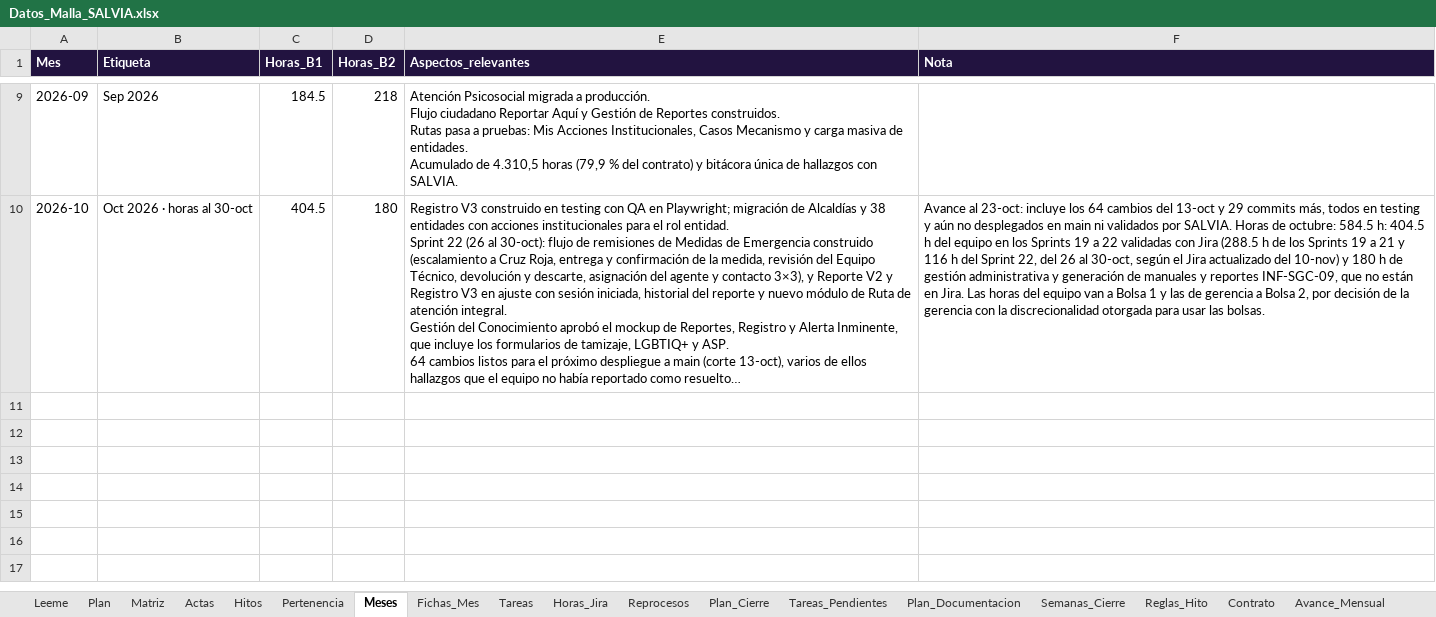
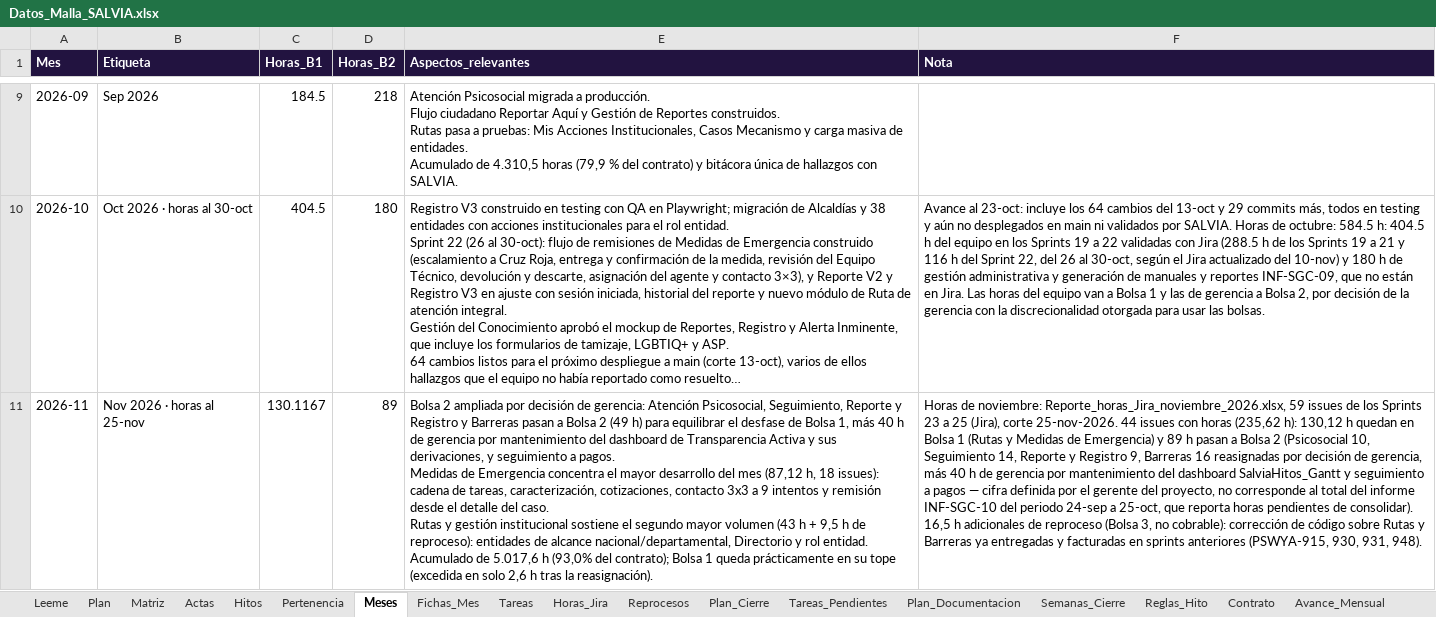
Before and after one commit to KreivoMockups/SalviaHitos_Gantt, an Excel workbook: Datos_Malla_SALVIA.xlsx, sheet Meses, drawn as a sheet; only a part is shown, gaps mark what is left out; long unchanged cells end in …; values as stored, in another font and other column widths than the file's, no borders; ↵ is a line break in a cell; the diff names each change by its address in the sheet, - before the commit and + after, or states it on an @@ line.

```diff
--- a/Datos_Malla_SALVIA.xlsx (sheet Meses)
+++ b/Datos_Malla_SALVIA.xlsx (sheet Meses)
+row 11: 2026-11 | Nov 2026 · horas al 25-nov | 130.1167 | 89 | Bolsa 2 ampliada por decisión de gerencia: Atención Psicosocial, Seguimiento, Reporte y Registro y Barreras pasan a Bolsa 2 (49 h) para equilibrar el desfase de Bolsa 1, más 40 h de gerencia por mantenimiento del dashboard de Transparencia Activa y sus derivaciones, y seguimiento a pagos. ↵ Medidas de Emergencia concentra el mayor desarrollo del mes (87,12 h, 18 issues): cadena de tareas, caracterización, cotizaciones, contacto 3x3 a 9 intentos y remisión desde el detalle del caso. ↵ Rutas y gestión institucional sostiene el segundo mayor volumen (43 h + 9,5 h de reproceso): entidades de alcance nacional/departamental, Directorio y rol entidad. ↵ Acumulado de 5.017,6 h (93,0% del contrato); Bolsa 1 queda prácticamente en su tope (excedida en solo 2,6 h tras la reasignación). | Horas de noviembre: Reporte_horas_Jira_noviembre_2026.xlsx, 59 issues de los Sprints 23 a 25 (Jira), corte 25-nov-2026. 44 issues con horas (235,62 h): 130,12 h quedan en Bolsa 1 (Rutas y Medidas de Emergencia) y 89 h pasan a Bolsa 2 (Psicosocial 10, Seguimiento 14, Reporte y Registro 9, Barreras 16 reasignadas por decisión de gerencia, más 40 h de gerencia por mantenimiento del dashboard SalviaHitos_Gantt y seguimiento a pagos — cifra definida por el gerente del proyecto, no corresponde al total del informe INF-SGC-10 del periodo 24-sep a 25-oct, que reporta horas pendientes de consolidar). 16,5 h adicionales de reproceso (Bolsa 3, no cobrable): corrección de código sobre Rutas y Barreras ya entregadas y facturadas en sprints anteriores (PSWYA-915, 930, 931, 948).
```
Also changed, not shown: sheet Horas_Jira, sheet Reprocesos, sheet Plan, sheet Actas, sheet Fichas_Mes, sheet Avance_Mensual, other sheet tabs, formulas that keep their value, charts or pictures, 1 other file.
